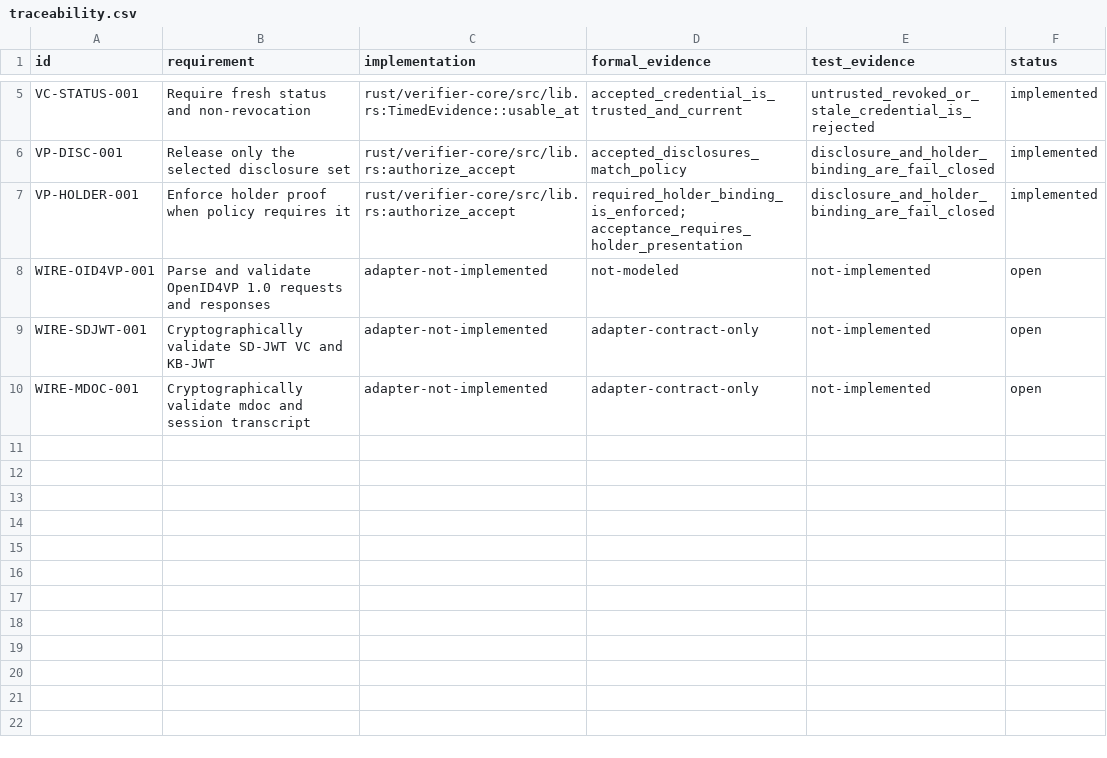
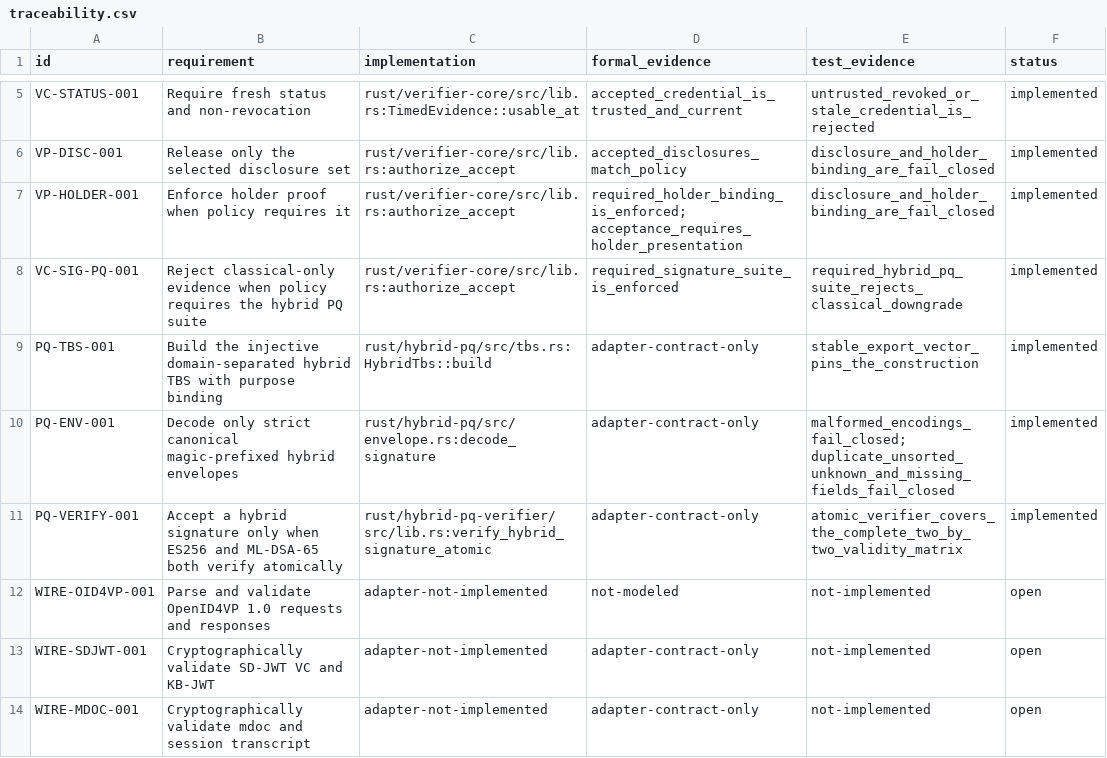
Before and after one commit to advatar/Verifier, a CSV file: requirements/traceability.csv, drawn as a sheet; only a part is shown, gaps mark what is left out; the diff names each change by its address in the sheet, - before the commit and + after, or states it on an @@ line.

```diff
--- a/requirements/traceability.csv
+++ b/requirements/traceability.csv
+row 8: VC-SIG-PQ-001 | Reject classical-only evidence when policy requires the hybrid PQ suite | rust/verifier-core/src/lib.rs:authorize_accept | required_signature_suite_is_enforced | required_hybrid_pq_suite_rejects_classical_downgrade | implemented
+row 9: PQ-TBS-001 | Build the injective domain-separated hybrid TBS with purpose binding | rust/hybrid-pq/src/tbs.rs:HybridTbs::build | adapter-contract-only | stable_export_vector_pins_the_construction | implemented
+row 10: PQ-ENV-001 | Decode only strict canonical magic-prefixed hybrid envelopes | rust/hybrid-pq/src/envelope.rs:decode_signature | adapter-contract-only | malformed_encodings_fail_closed; duplicate_unsorted_unknown_and_missing_fields_fail_closed | implemented
+row 11: PQ-VERIFY-001 | Accept a hybrid signature only when ES256 and ML-DSA-65 both verify atomically | rust/hybrid-pq-verifier/src/lib.rs:verify_hybrid_signature_atomic | adapter-contract-only | atomic_verifier_covers_the_complete_two_by_two_validity_matrix | implemented
```
Also changed, not shown: 20 other files.
